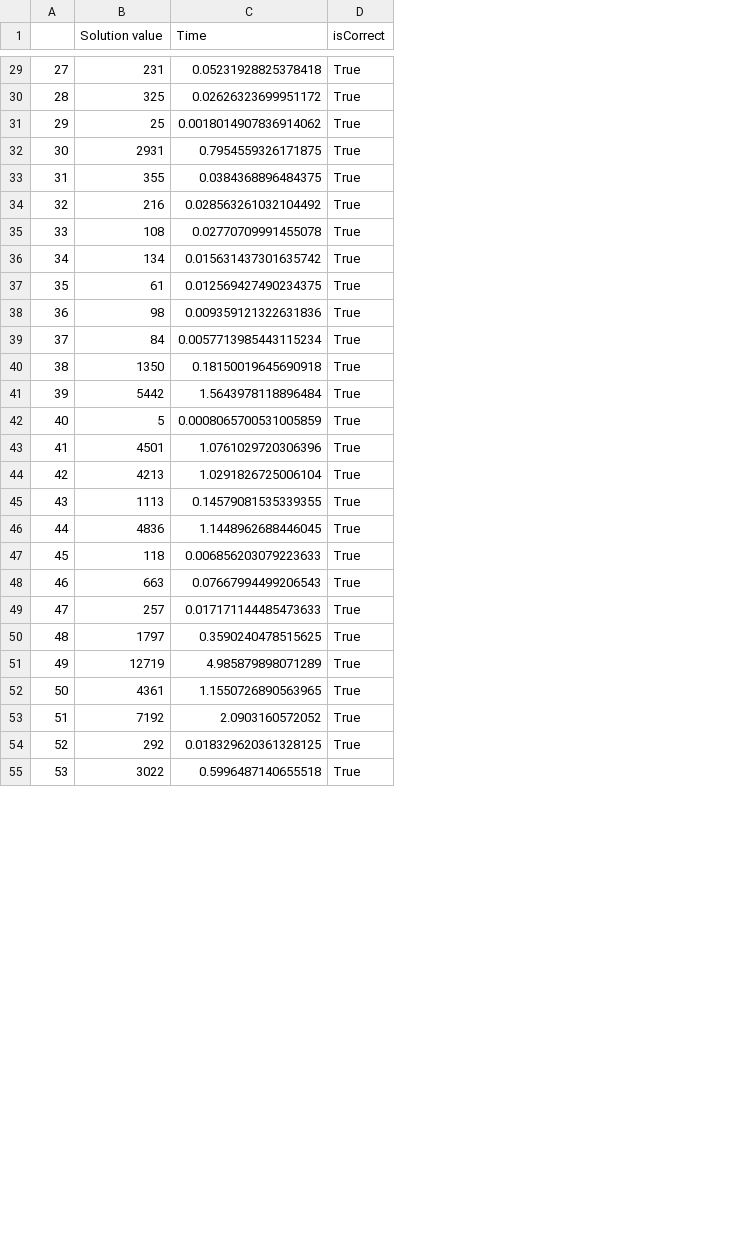
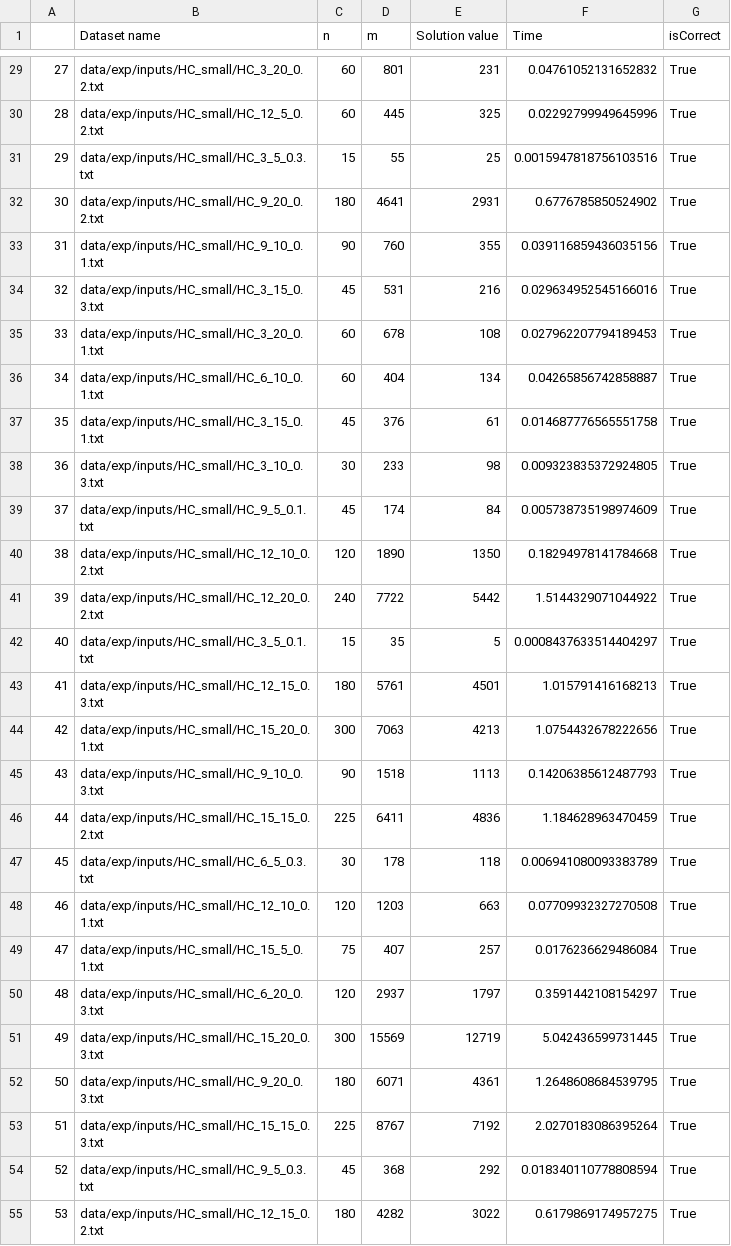
Before and after one commit to giuseppeambrosio97/master_thesis, a CSV file: data/exp/outputs/HC_small.csv, drawn as a sheet; only a part is shown, gaps mark what is left out; addresses are those after the commit; the diff covers the shown part only; the diff names each change by its address in the sheet, - before the commit and + after, or states it on an @@ line.

```diff
--- a/data/exp/outputs/HC_small.csv
+++ b/data/exp/outputs/HC_small.csv
+column B (Dataset name), rows 29-55: data/exp/inputs/HC_small/HC_3_20_0.2.txt | data/exp/inputs/HC_small/HC_12_5_0.2.txt | data/exp/inputs/HC_small/HC_3_5_0.3.txt | data/exp/inputs/HC_small/HC_9_20_0.2.txt | data/exp/inputs/HC_small/HC_9_10_0.1.txt | data/exp/inputs/HC_small/HC_3_15_0.3.txt | data/exp/inputs/HC_small/HC_3_20_0.1.txt | data/exp/inputs/HC_small/HC_6_10_0.1.txt | data/exp/inputs/HC_small/HC_3_15_0.1.txt | data/exp/inputs/HC_small/HC_3_10_0.3.txt | data/exp/inputs/HC_small/HC_9_5_0.1.txt | data/exp/inputs/HC_small/HC_12_10_0.2.txt | data/exp/inputs/HC_small/HC_12_20_0.2.txt | data/exp/inputs/HC_small/HC_3_5_0.1.txt | data/exp/inputs/HC_small/HC_12_15_0.3.txt | data/exp/inputs/HC_small/HC_15_20_0.1.txt | data/exp/inputs/HC_small/HC_9_10_0.3.txt | data/exp/inputs/HC_small/HC_15_15_0.2.txt | data/exp/inputs/HC_small/HC_6_5_0.3.txt | data/exp/inputs/HC_small/HC_12_10_0.1.txt | data/exp/inputs/HC_small/HC_15_5_0.1.txt | data/exp/inputs/HC_small/HC_6_20_0.3.txt | data/exp/inputs/HC_small/HC_15_20_0.3.txt | data/exp/inputs/HC_small/HC_9_20_0.3.txt | data/exp/inputs/HC_small/HC_15_15_0.3.txt | data/exp/inputs/HC_small/HC_9_5_0.3.txt | data/exp/inputs/HC_small/HC_12_15_0.2.txt
+column C (n), rows 29-55: 60 | 60 | 15 | 180 | 90 | 45 | 60 | 60 | 45 | 30 | 45 | 120 | 240 | 15 | 180 | 300 | 90 | 225 | 30 | 120 | 75 | 120 | 300 | 180 | 225 | 45 | 180
+column D (m), rows 29-55: 801 | 445 | 55 | 4641 | 760 | 531 | 678 | 404 | 376 | 233 | 174 | 1890 | 7722 | 35 | 5761 | 7063 | 1518 | 6411 | 178 | 1203 | 407 | 2937 | 15569 | 6071 | 8767 | 368 | 4282
-F29 (Time): 0.05231928825378418
+F29 (Time): 0.04761052131652832
-F30 (Time): 0.02626323699951172
+F30 (Time): 0.02292799949645996
-F31 (Time): 0.0018014907836914062
+F31 (Time): 0.0015947818756103516
-F32 (Time): 0.7954559326171875
+F32 (Time): 0.6776785850524902
-F33 (Time): 0.0384368896484375
+F33 (Time): 0.039116859436035156
-F34 (Time): 0.028563261032104492
+F34 (Time): 0.029634952545166016
-F35 (Time): 0.02770709991455078
+F35 (Time): 0.027962207794189453
-F36 (Time): 0.015631437301635742
+F36 (Time): 0.04265856742858887
-F37 (Time): 0.012569427490234375
+F37 (Time): 0.014687776565551758
-F38 (Time): 0.009359121322631836
+F38 (Time): 0.009323835372924805
-F39 (Time): 0.0057713985443115234
+F39 (Time): 0.005738735198974609
-F40 (Time): 0.18150019645690918
+F40 (Time): 0.18294978141784668
-F41 (Time): 1.5643978118896484
+F41 (Time): 1.5144329071044922
-F42 (Time): 0.0008065700531005859
+F42 (Time): 0.0008437633514404297
-F43 (Time): 1.0761029720306396
+F43 (Time): 1.015791416168213
-F44 (Time): 1.0291826725006104
+F44 (Time): 1.0754432678222656
-F45 (Time): 0.14579081535339355
+F45 (Time): 0.14206385612487793
-F46 (Time): 1.1448962688446045
+F46 (Time): 1.184628963470459
-F47 (Time): 0.006856203079223633
+F47 (Time): 0.006941080093383789
-F48 (Time): 0.07667994499206543
+F48 (Time): 0.07709932327270508
-F49 (Time): 0.017171144485473633
+F49 (Time): 0.0176236629486084
-F50 (Time): 0.3590240478515625
+F50 (Time): 0.3591442108154297
-F51 (Time): 4.985879898071289
+F51 (Time): 5.042436599731445
-F52 (Time): 1.1550726890563965
+F52 (Time): 1.2648608684539795
-F53 (Time): 2.0903160572052
+F53 (Time): 2.0270183086395264
-F54 (Time): 0.018329620361328125
+F54 (Time): 0.018340110778808594
-F55 (Time): 0.5996487140655518
+F55 (Time): 0.6179869174957275
```
Also changed, not shown: 33 edited cells elsewhere in this file, 5 other files.
